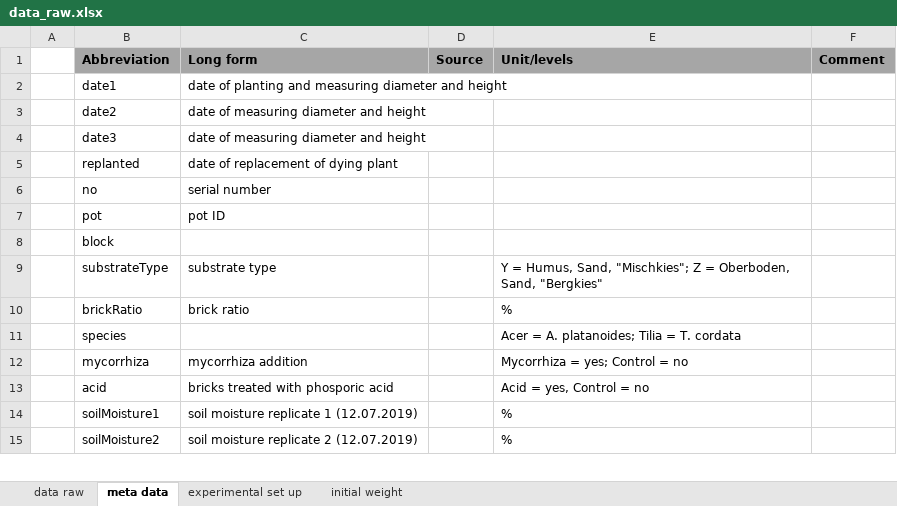
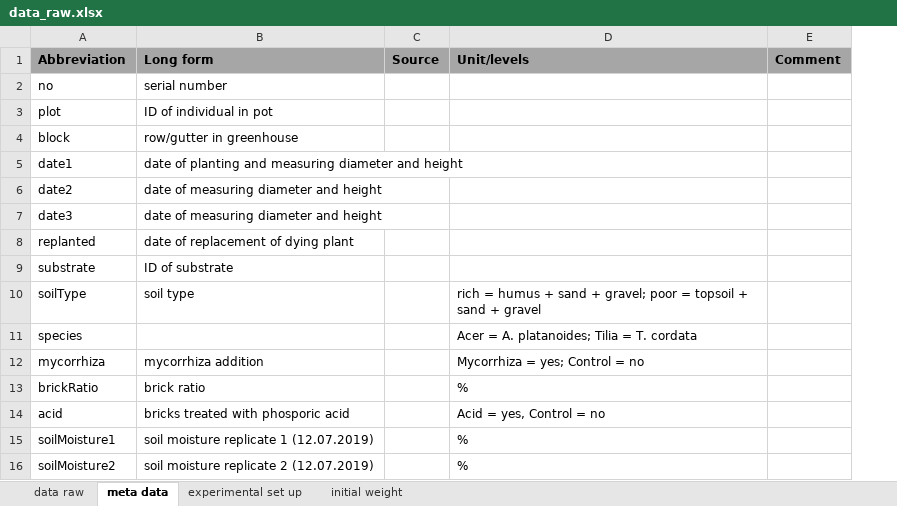
Before and after one commit to markus1bauer/2022_waste_bricks_trees, an Excel workbook: data/raw/data_raw.xlsx, sheet meta data, drawn as a sheet; only a part is shown; values as stored, in another font and other column widths than the file's, no borders; removed rows and columns are numbered as before the commit, all else as after; the diff covers the shown part only; the diff names each change by its address in the sheet, - before the commit and + after, or states it on an @@ line.

Commit message:
prepare data and make models

```diff
--- a/data/raw/data_raw.xlsx (sheet meta data)
+++ b/data/raw/data_raw.xlsx (sheet meta data)
-column A, empty
@@ row 6 moved to row 2: no @@
+row 3: plot | ID of individual in pot
+row 4: block | row/gutter in greenhouse
-row 7:  | pot | pot ID
-row 8:  | block
-row 9:  | substrateType | substrate type |  | Y = Humus, Sand, "Mischkies"; Z = Oberboden, Sand, "Bergkies"
+row 9: substrate | ID of substrate
+row 10: soilType | soil type |  | rich = humus + sand + gravel; poor = topsoil + sand + gravel
@@ row 10 moved to row 13: brickRatio @@
```
Also changed, not shown: 15 added rows elsewhere in this sheet, sheet data raw, 29 other files.
